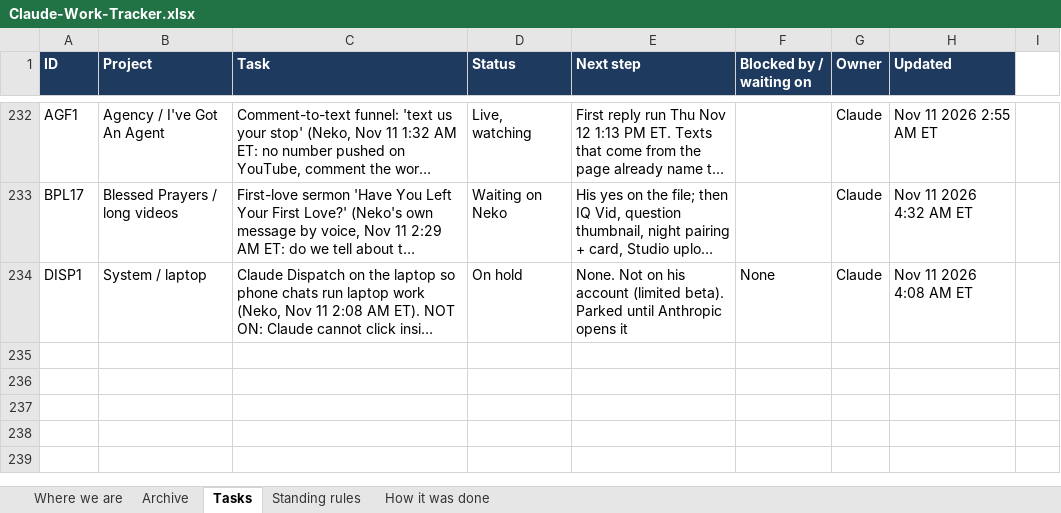
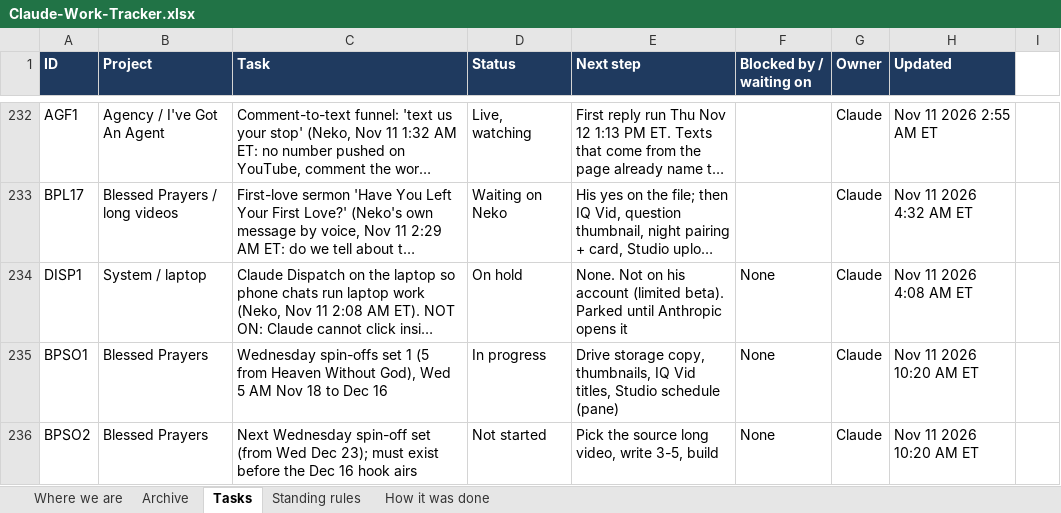
Before and after one commit to nekohusser-beep/morning-word-videos., an Excel workbook: overnight/Claude-Work-Tracker.xlsx, sheet Tasks, drawn as a sheet; only a part is shown, gaps mark what is left out; long unchanged cells end in …; values as stored, in another font and other column widths than the file's, no borders; conditional formats not drawn; the diff names each change by its address in the sheet, - before the commit and + after, or states it on an @@ line.

```diff
--- a/overnight/Claude-Work-Tracker.xlsx (sheet Tasks)
+++ b/overnight/Claude-Work-Tracker.xlsx (sheet Tasks)
+row 235: BPSO1 | Blessed Prayers | Wednesday spin-offs set 1 (5 from Heaven Without God), Wed 5 AM Nov 18 to Dec 16 | In progress | Drive storage copy, thumbnails, IQ Vid titles, Studio schedule (pane) | None | Claude | Nov 11 2026 10:20 AM ET
+row 236: BPSO2 | Blessed Prayers | Next Wednesday spin-off set (from Wed Dec 23); must exist before the Dec 16 hook airs | Not started | Pick the source long video, write 3-5, build | None | Claude | Nov 11 2026 10:20 AM ET
```
Also changed, not shown: 1 other file.
